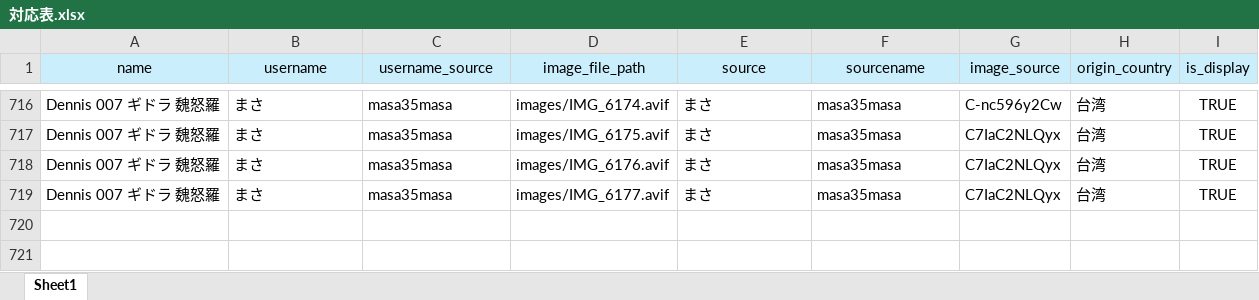
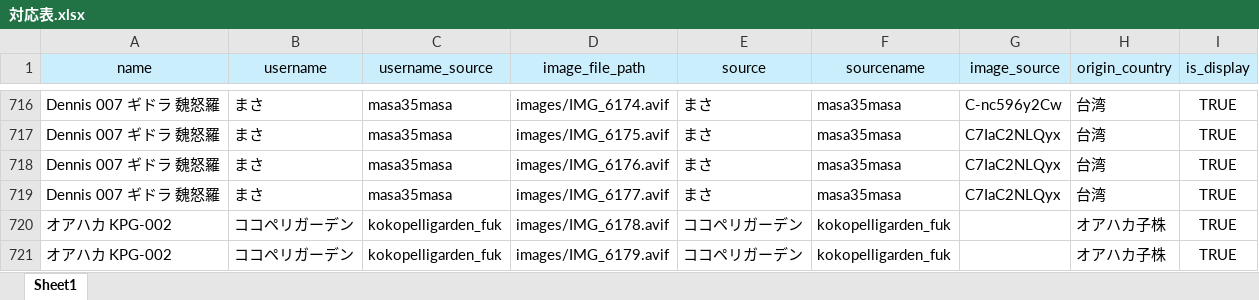
Before and after one commit to IggyRAW/agave-image-search-system, an Excel workbook: src/backend/excel/対応表.xlsx, sheet Sheet1, drawn as a sheet; only a part is shown, gaps mark what is left out; values as stored, in another font and other column widths than the file's, no borders; the diff names each change by its address in the sheet, - before the commit and + after, or states it on an @@ line.

```diff
--- a/src/backend/excel/対応表.xlsx (sheet Sheet1)
+++ b/src/backend/excel/対応表.xlsx (sheet Sheet1)
+row 720: オアハカ KPG-002 | ココペリガーデン | kokopelligarden_fuk | images/IMG_6178.avif | ココペリガーデン | kokopelligarden_fuk |  | オアハカ子株 | TRUE
+row 721: オアハカ KPG-002 | ココペリガーデン | kokopelligarden_fuk | images/IMG_6179.avif | ココペリガーデン | kokopelligarden_fuk |  | オアハカ子株 | TRUE
```
Also changed, not shown: 2 other files.
